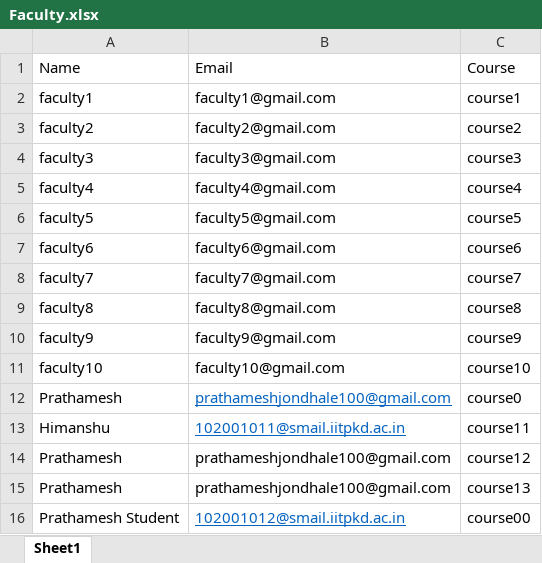
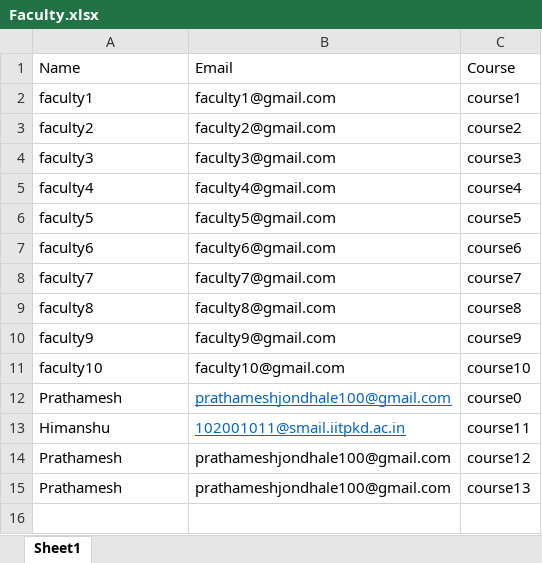
Before and after one commit to Satwik260204/TA_Backend, an Excel workbook: upload/Faculty.xlsx, sheet Sheet1, drawn as a sheet; values as stored, in another font and other column widths than the file's, no borders; the diff names each change by its address in the sheet, - before the commit and + after, or states it on an @@ line.

```diff
--- a/upload/Faculty.xlsx (sheet Sheet1)
+++ b/upload/Faculty.xlsx (sheet Sheet1)
-row 16: Prathamesh Student | 102001012@smail.iitpkd.ac.in | course00
```
Also changed, not shown: 7 other files.
